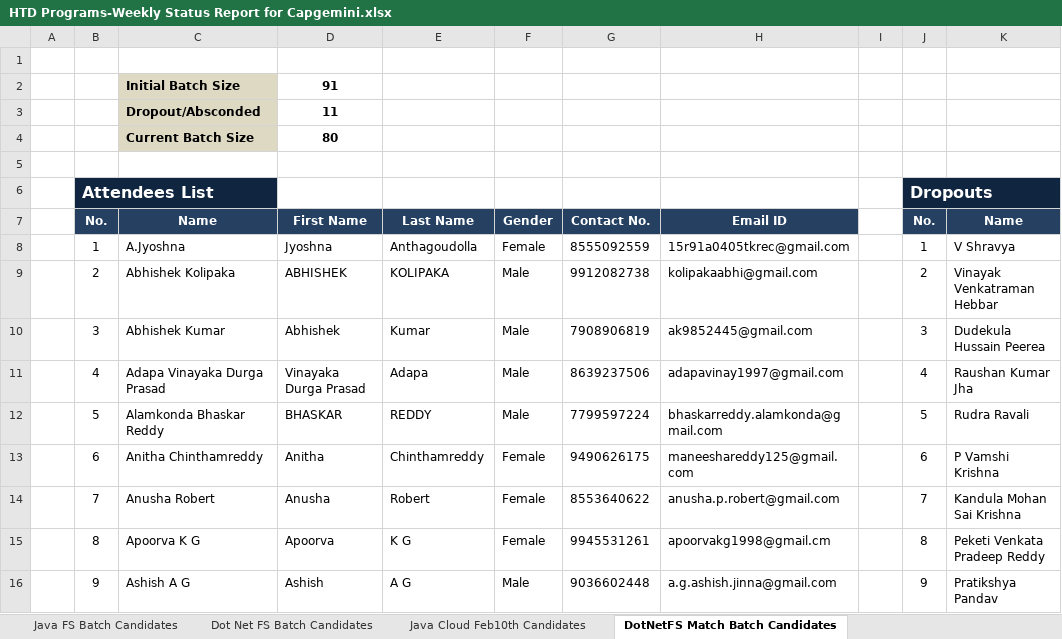
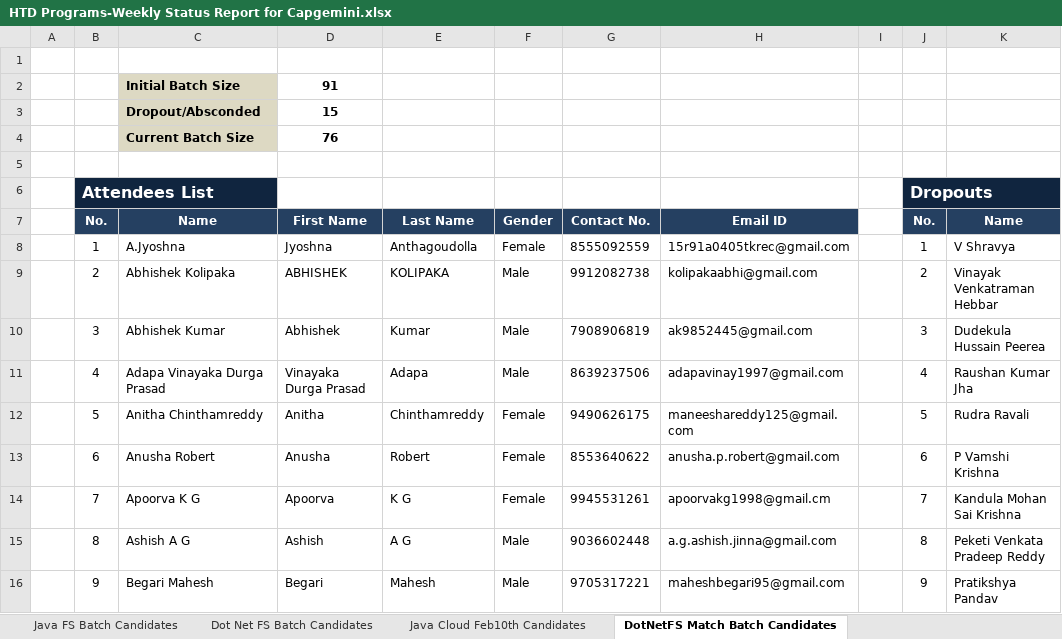
Before and after one commit to Praveen-TestYantra/JSpiders-CG-HTDProgram, an Excel workbook: HTD Programs-Weekly Status Report for Capgemini.xlsx, sheet DotNetFS Match Batch Candidates, drawn as a sheet; only a part is shown; values as stored, in another font and other column widths than the file's, no borders; conditional formats not drawn; the diff covers the shown part only; the diff names each change by its address in the sheet, - before the commit and + after, or states it on an @@ line.

Commit message:
Weekly Status Report updated

```diff
--- a/HTD Programs-Weekly Status Report for Capgemini.xlsx (sheet DotNetFS Match Batch Candidates)
+++ b/HTD Programs-Weekly Status Report for Capgemini.xlsx (sheet DotNetFS Match Batch Candidates)
-D3: 11
+D3: 15
-D4: 80
+D4: 76
-C12: Alamkonda Bhaskar Reddy
+C12: Anitha Chinthamreddy
-D12: BHASKAR
+D12: Anitha
-E12: REDDY
+E12: Chinthamreddy
-F12: Male
+F12: Female
-G12: 7799597224
+G12: 9490626175
-H12: bhaskarreddy.alamkonda@gmail.com
+H12: maneeshareddy125@gmail.com
-C13: Anitha Chinthamreddy
+C13: Anusha Robert
-D13: Anitha
+D13: Anusha
-E13: Chinthamreddy
+E13: Robert
-G13: 9490626175
+G13: 8553640622
-H13: maneeshareddy125@gmail.com
+H13: anusha.p.robert@gmail.com
-C14: Anusha Robert
+C14: Apoorva K G
-D14: Anusha
+D14: Apoorva
-E14: Robert
+E14: K G
-G14: 8553640622
+G14: 9945531261
-H14: anusha.p.robert@gmail.com
+H14: apoorvakg1998@gmail.cm
-C15: Apoorva K G
+C15: Ashish A G
-D15: Apoorva
+D15: Ashish
-E15: K G
+E15: A G
-F15: Female
+F15: Male
-G15: 9945531261
+G15: 9036602448
-H15: apoorvakg1998@gmail.cm
+H15: a.g.ashish.jinna@gmail.com
-C16: Ashish A G
+C16: Begari Mahesh
-D16: Ashish
+D16: Begari
-E16: A G
+E16: Mahesh
-G16: 9036602448
+G16: 9705317221
-H16: a.g.ashish.jinna@gmail.com
+H16: maheshbegari95@gmail.com
```
Also changed, not shown: 4 removed rows and 114 edited cells elsewhere in this sheet, sheet Summary.
